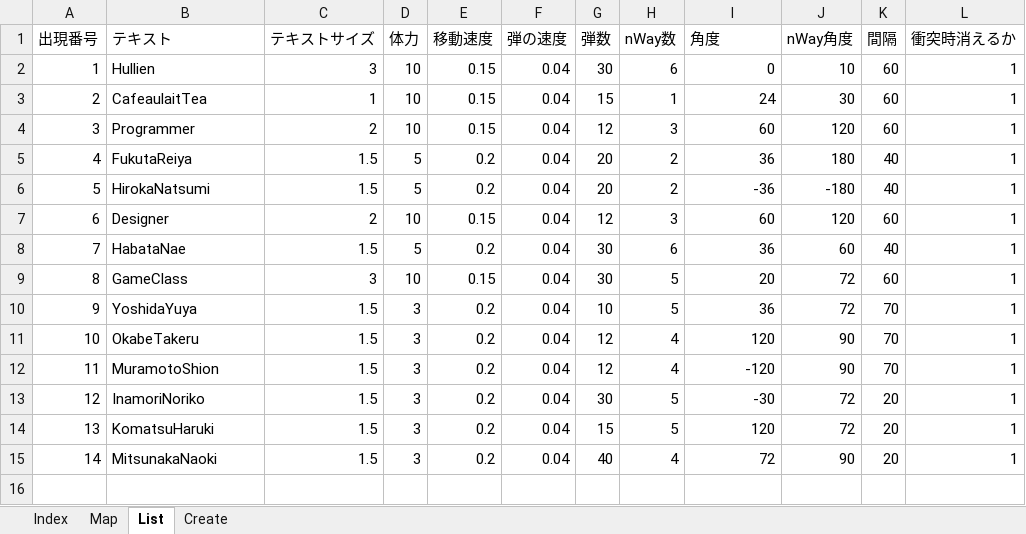
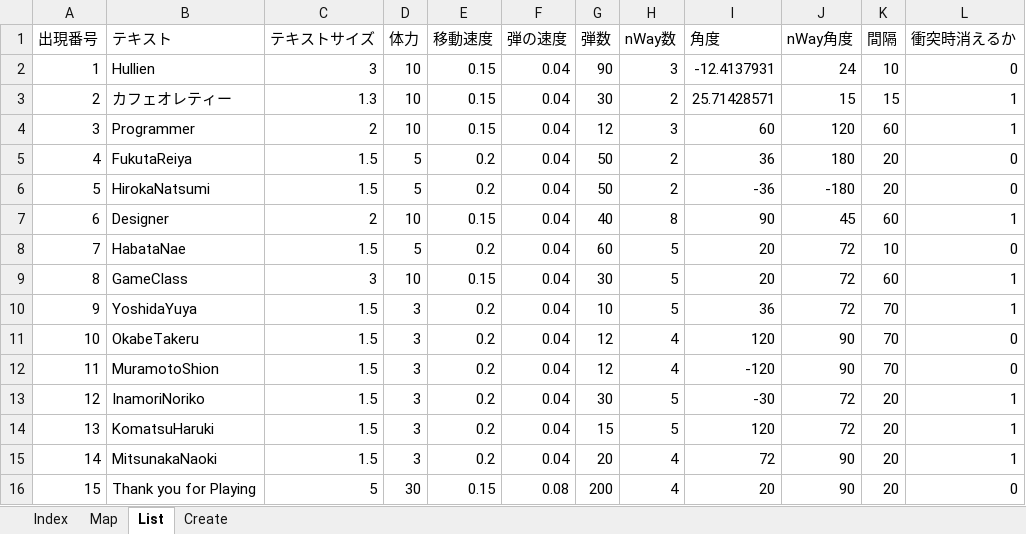
Before and after one commit to hiro-pirosiki0214/Hullien, an Excel workbook: Hullien/Hullien/Data/GameParam/STG/EnemyListTool.xlsm, sheet List, drawn as a sheet; values as stored, in another font and other column widths than the file's, no borders; charts and pictures not drawn; removed rows and columns are numbered as before the commit, all else as after; the diff names each change by its address in the sheet, - before the commit and + after, or states it on an @@ line.

```diff
--- a/Hullien/Hullien/Data/GameParam/STG/EnemyListTool.xlsm (sheet List)
+++ b/Hullien/Hullien/Data/GameParam/STG/EnemyListTool.xlsm (sheet List)
-G2 (弾数): 30
+G2 (弾数): 90
-H2 (nWay数): 6
+H2 (nWay数): 3
-I2 (角度): 0
+I2 (角度): -12.4137931
-J2 (nWay角度): 10
+J2 (nWay角度): 24
-K2 (間隔): 60
+K2 (間隔): 10
-L2 (衝突時消えるか): 1
+L2 (衝突時消えるか): 0
-row 3: 2 | CafeaulaitTea | 1 | 10 | 0.15 | 0.04 | 15 | 1 | 24 | 30 | 60 | 1
+row 3: 2 | カフェオレティー | 1.3 | 10 | 0.15 | 0.04 | 30 | 2 | 25.71428571 | 15 | 15 | 1
-G5:G6 (弾数): 20
+G5:G6 (弾数): 50
-K5:K6 (間隔): 40
+K5:K6 (間隔): 20
-L5:L6 (衝突時消えるか): 1
+L5:L6 (衝突時消えるか): 0
-G7 (弾数): 12
+G7 (弾数): 40
-H7 (nWay数): 3
+H7 (nWay数): 8
-I7 (角度): 60
+I7 (角度): 90
-J7 (nWay角度): 120
+J7 (nWay角度): 45
-G8 (弾数): 30
+G8 (弾数): 60
-H8 (nWay数): 6
+H8 (nWay数): 5
-I8 (角度): 36
+I8 (角度): 20
-J8 (nWay角度): 60
+J8 (nWay角度): 72
-K8 (間隔): 40
+K8 (間隔): 10
-L8 (衝突時消えるか): 1
+L8 (衝突時消えるか): 0
-L11:L12 (衝突時消えるか): 1
+L11:L12 (衝突時消えるか): 0
-G15 (弾数): 40
+G15 (弾数): 20
+row 16: 15 | Thank you for Playing | 5 | 30 | 0.15 | 0.08 | 200 | 4 | 20 | 90 | 20 | 0
```
Also changed, not shown: sheet Map, sheet Create, charts or pictures, 38 other files.
